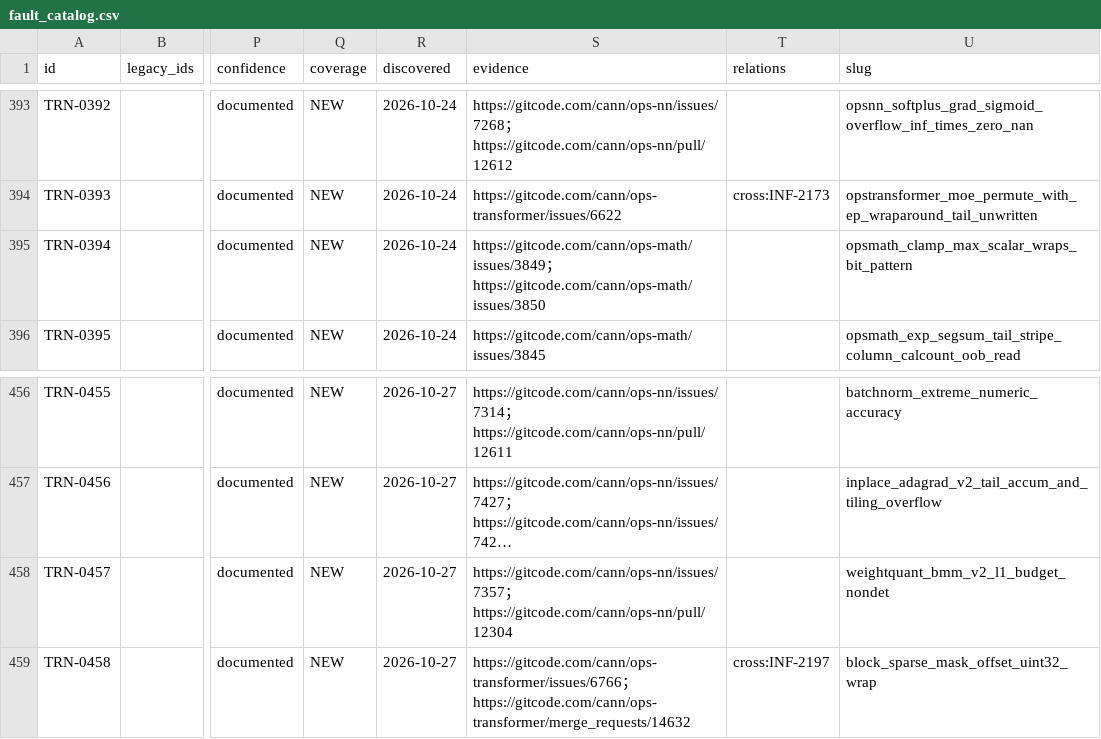
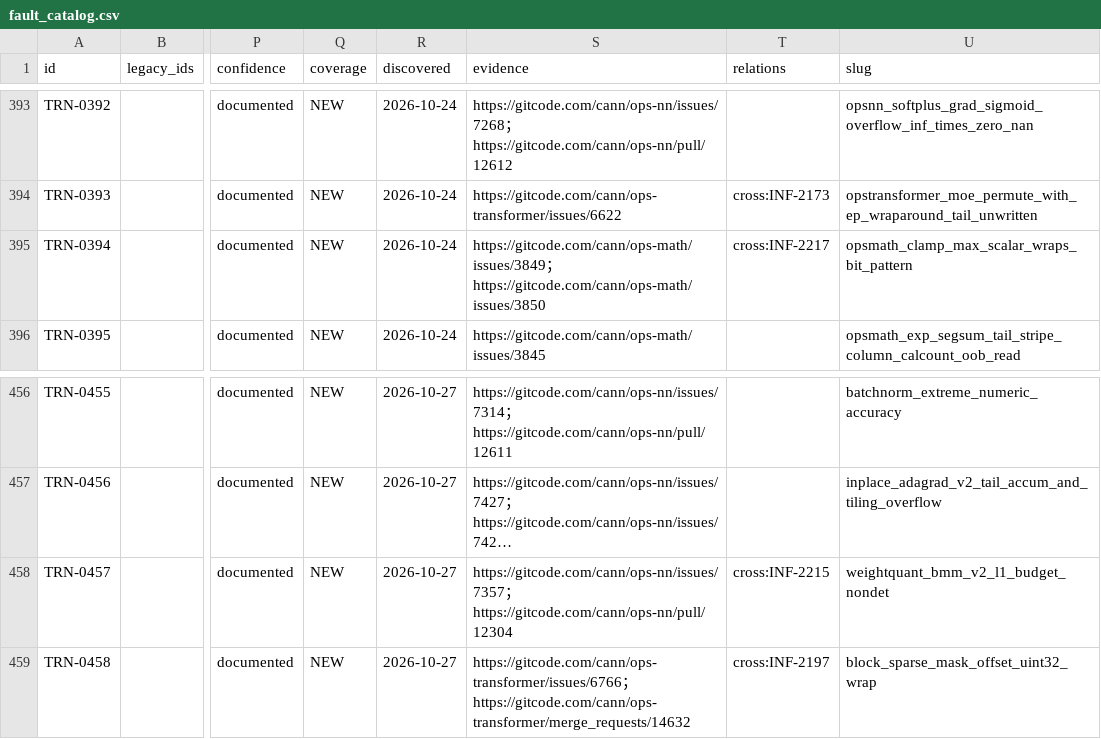
Before and after one commit to RinshannKaihou/training_error_review, a CSV file: views/fault_catalog.csv, drawn as a sheet; only a part is shown, gaps mark what is left out; long unchanged cells end in …; the diff covers the shown part only; the diff names each change by its address in the sheet, - before the commit and + after, or states it on an @@ line.

```diff
--- a/views/fault_catalog.csv
+++ b/views/fault_catalog.csv
-T395 (relations): (empty)
+T395 (relations): cross:INF-2217
-T458 (relations): (empty)
+T458 (relations): cross:INF-2215
```
Also changed, not shown: 43 edited cells elsewhere in this file, 32 other files.
